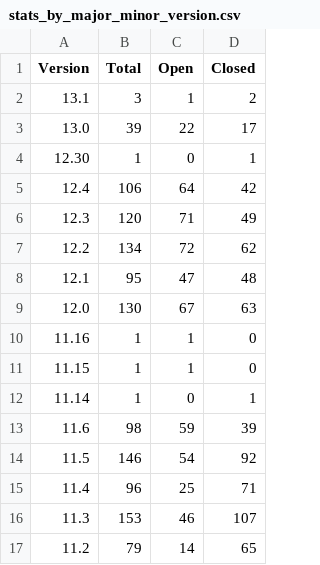
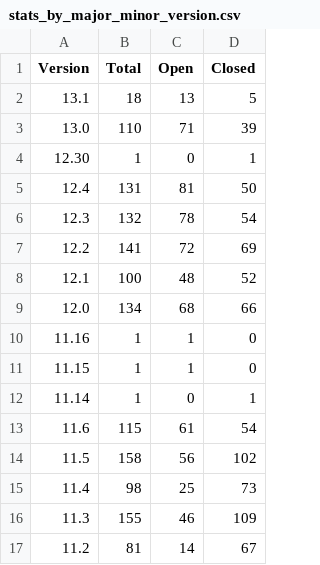
Before and after one commit to grafana/grafana-known-issues, a CSV file: reports/stats_by_major_minor_version.csv, drawn as a sheet; only a part is shown; the diff covers the shown part only.

```diff
--- a/reports/stats_by_major_minor_version.csv
+++ b/reports/stats_by_major_minor_version.csv
@@ -1,10 +1,10 @@
 Version, Total, Open, Closed
-13.1, 3, 1, 2
-13.0, 39, 22, 17
+13.1, 18, 13, 5
+13.0, 110, 71, 39
 12.30, 1, 0, 1
-12.4, 106, 64, 42
-12.3, 120, 71, 49
-12.2, 134, 72, 62
-12.1, 95, 47, 48
-12.0, 130, 67, 63
+12.4, 131, 81, 50
+12.3, 132, 78, 54
+12.2, 141, 72, 69
+12.1, 100, 48, 52
+12.0, 134, 68, 66
 11.16, 1, 1, 0
@@ -12,6 +12,6 @@ Version, Total, Open, Closed
 11.14, 1, 0, 1
-11.6, 98, 59, 39
-11.5, 146, 54, 92
-11.4, 96, 25, 71
-11.3, 153, 46, 107
-11.2, 79, 14, 65
+11.6, 115, 61, 54
+11.5, 158, 56, 102
+11.4, 98, 25, 73
+11.3, 155, 46, 109
+11.2, 81, 14, 67
```
Also changed, not shown: 1 added row and 14 edited cells elsewhere in this file, reports/major_minor_release_stats.csv, reports/release_stats.csv, 5 other files.
